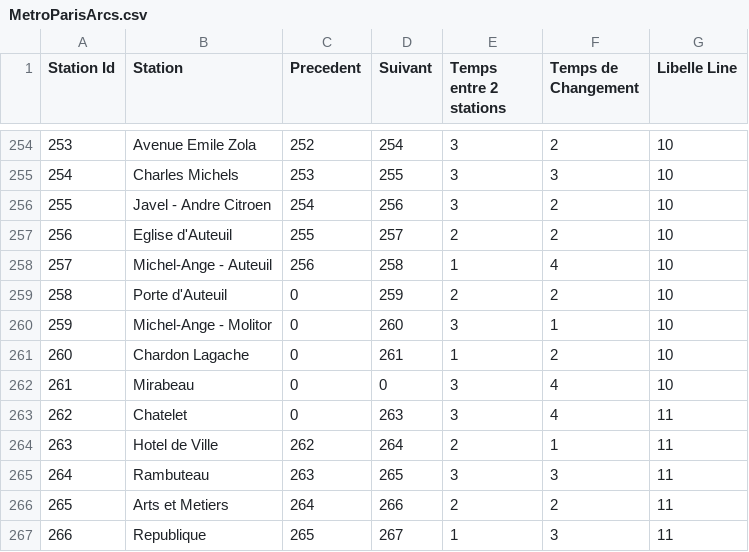
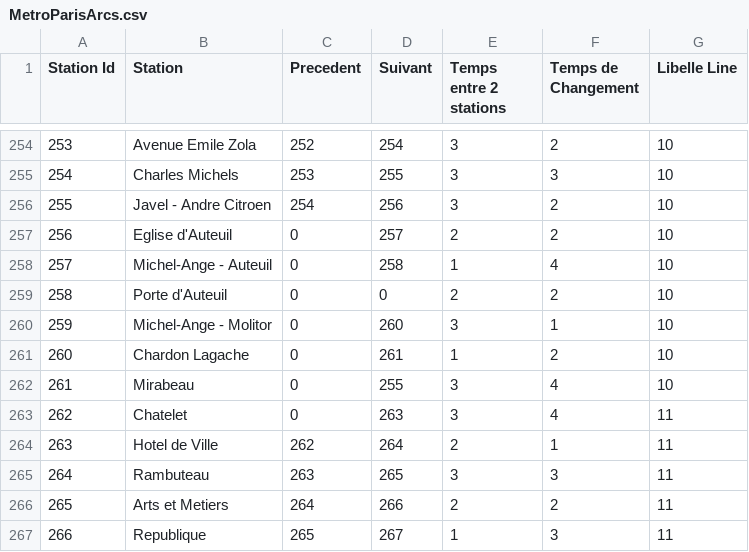
Before and after one commit to louislefo/Le-Forestier-Louis-Gaubert-Esteban-Laurent-Maxime, a CSV file: LivrableV3/LivrableV3/Données/MetroParisArcs.csv, drawn as a sheet; only a part is shown, gaps mark what is left out.

Commit message:
Update MetroParisArcs.csv

```diff
--- a/LivrableV3/LivrableV3/Données/MetroParisArcs.csv
+++ b/LivrableV3/LivrableV3/Données/MetroParisArcs.csv
@@ -256,8 +256,8 @@ Station Id;Station;Precedent;Suivant;Temps entre 2 stations;Temps de Changement;
 255;Javel - Andre Citroen;254;256;3;2;10
-256;Eglise d'Auteuil;255;257;2;2;10
-257;Michel-Ange - Auteuil;256;258;1;4;10
-258;Porte d'Auteuil;0;259;2;2;10
+256;Eglise d'Auteuil;0;257;2;2;10
+257;Michel-Ange - Auteuil;0;258;1;4;10
+258;Porte d'Auteuil;0;0;2;2;10
 259;Michel-Ange - Molitor;0;260;3;1;10
 260;Chardon Lagache;0;261;1;2;10
-261;Mirabeau;0;0;3;4;10
+261;Mirabeau;0;255;3;4;10
 262;Chatelet;0;263;3;4;11
```
